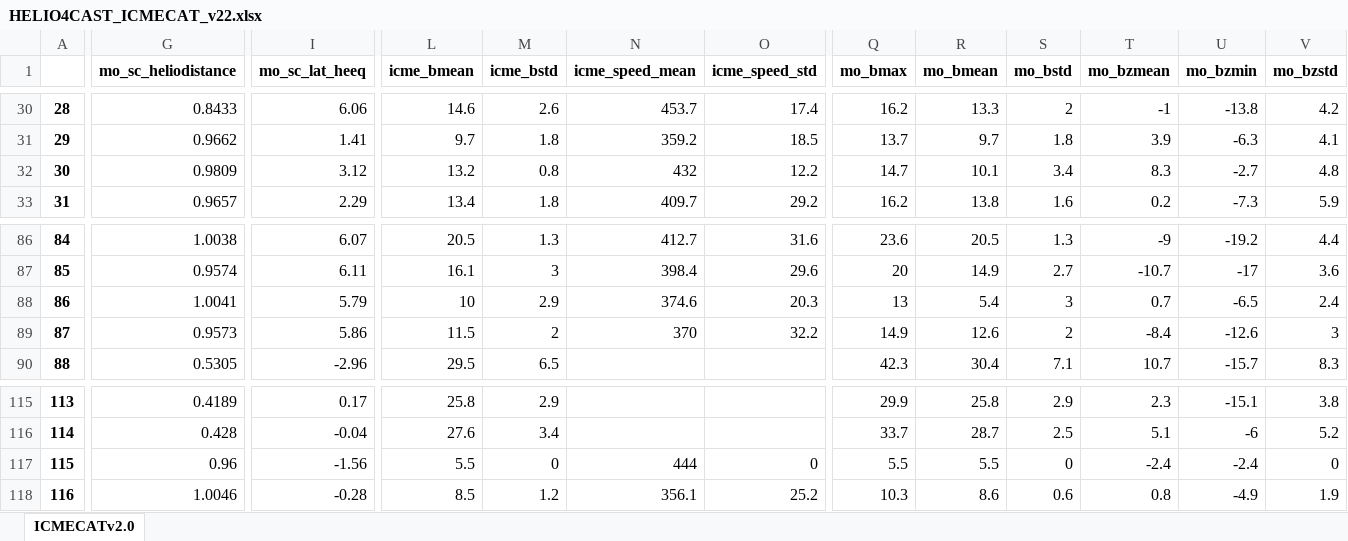
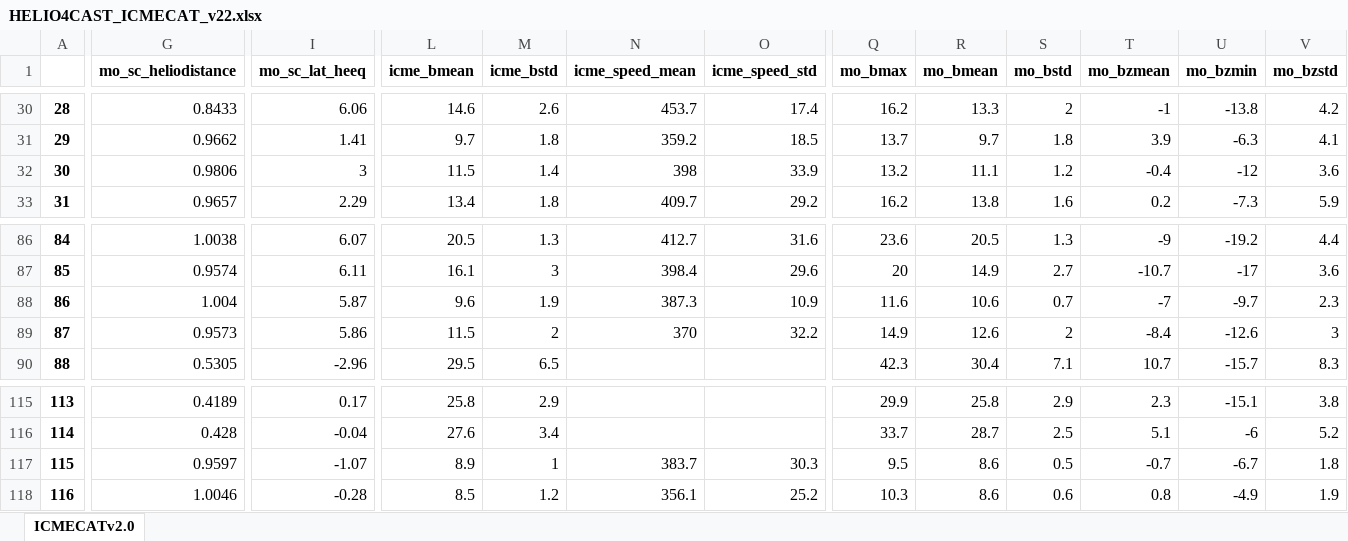
Before and after one commit to cmoestl/heliocats, an Excel workbook: icmecat/HELIO4CAST_ICMECAT_v22.xlsx, sheet ICMECATv2.0, drawn as a sheet; only a part is shown, gaps mark what is left out; values as stored, in another font and other column widths than the file's, no borders; the diff covers the shown part only; the diff names each change by its address in the sheet, - before the commit and + after, or states it on an @@ line.

```diff
--- a/icmecat/HELIO4CAST_ICMECAT_v22.xlsx (sheet ICMECATv2.0)
+++ b/icmecat/HELIO4CAST_ICMECAT_v22.xlsx (sheet ICMECATv2.0)
-G32 (mo_sc_heliodistance): 0.9809
+G32 (mo_sc_heliodistance): 0.9806
-I32 (mo_sc_lat_heeq): 3.12
+I32 (mo_sc_lat_heeq): 3
-L32 (icme_bmean): 13.2
+L32 (icme_bmean): 11.5
-M32 (icme_bstd): 0.8
+M32 (icme_bstd): 1.4
-N32 (icme_speed_mean): 432
+N32 (icme_speed_mean): 398
-O32 (icme_speed_std): 12.2
+O32 (icme_speed_std): 33.9
-Q32 (mo_bmax): 14.7
+Q32 (mo_bmax): 13.2
-R32 (mo_bmean): 10.1
+R32 (mo_bmean): 11.1
-S32 (mo_bstd): 3.4
+S32 (mo_bstd): 1.2
-T32 (mo_bzmean): 8.3
+T32 (mo_bzmean): -0.4
-U32 (mo_bzmin): -2.7
+U32 (mo_bzmin): -12
-V32 (mo_bzstd): 4.8
+V32 (mo_bzstd): 3.6
-G88 (mo_sc_heliodistance): 1.0041
+G88 (mo_sc_heliodistance): 1.004
-I88 (mo_sc_lat_heeq): 5.79
+I88 (mo_sc_lat_heeq): 5.87
-L88 (icme_bmean): 10
+L88 (icme_bmean): 9.6
-M88 (icme_bstd): 2.9
+M88 (icme_bstd): 1.9
-N88 (icme_speed_mean): 374.6
+N88 (icme_speed_mean): 387.3
-O88 (icme_speed_std): 20.3
+O88 (icme_speed_std): 10.9
-Q88 (mo_bmax): 13
+Q88 (mo_bmax): 11.6
-R88 (mo_bmean): 5.4
+R88 (mo_bmean): 10.6
-S88 (mo_bstd): 3
+S88 (mo_bstd): 0.7
-T88 (mo_bzmean): 0.7
+T88 (mo_bzmean): -7
-U88 (mo_bzmin): -6.5
+U88 (mo_bzmin): -9.7
-V88 (mo_bzstd): 2.4
+V88 (mo_bzstd): 2.3
-G117 (mo_sc_heliodistance): 0.96
+G117 (mo_sc_heliodistance): 0.9597
-I117 (mo_sc_lat_heeq): -1.56
+I117 (mo_sc_lat_heeq): -1.07
-L117 (icme_bmean): 5.5
+L117 (icme_bmean): 8.9
-M117 (icme_bstd): 0
+M117 (icme_bstd): 1
-N117 (icme_speed_mean): 444
+N117 (icme_speed_mean): 383.7
-O117 (icme_speed_std): 0
+O117 (icme_speed_std): 30.3
-Q117 (mo_bmax): 5.5
+Q117 (mo_bmax): 9.5
-R117 (mo_bmean): 5.5
+R117 (mo_bmean): 8.6
-S117 (mo_bstd): 0
+S117 (mo_bstd): 0.5
-T117 (mo_bzmean): -2.4
+T117 (mo_bzmean): -0.7
-U117 (mo_bzmin): -2.4
+U117 (mo_bzmin): -6.7
-V117 (mo_bzstd): 0
+V117 (mo_bzstd): 1.8
```
Also changed, not shown: 59 edited cells elsewhere in this sheet, icmecat/HELIO4CAST_ICMECAT_v22_master.xlsx, 21 other files.
